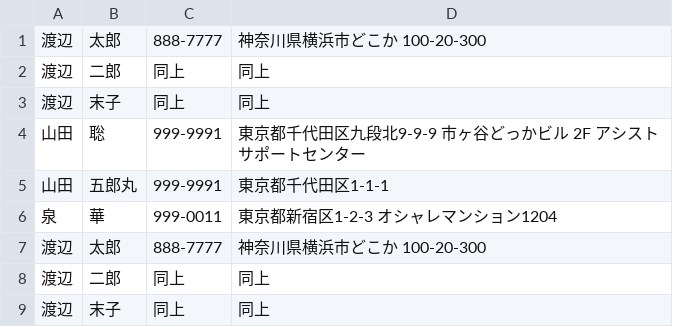
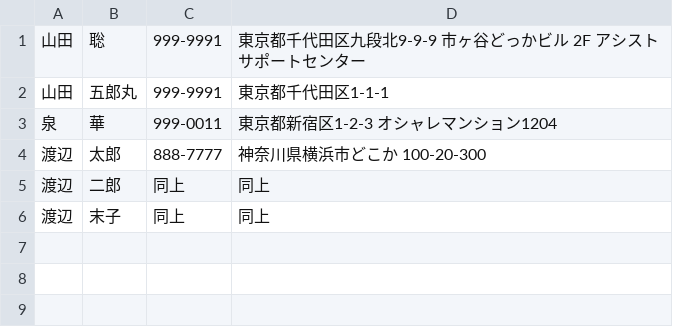
Before and after one commit to denzow/print_label, a CSV file: data/sample.csv, drawn as a sheet; the diff names each change by its address in the sheet, - before the commit and + after, or states it on an @@ line.

```diff
--- a/data/sample.csv
+++ b/data/sample.csv
-row 1: 渡辺 | 太郎 | 888-7777 | 神奈川県横浜市どこか 100-20-300
-row 2: 渡辺 | 二郎 | 同上 | 同上
-row 3: 渡辺 | 末子 | 同上 | 同上
```
Also changed, not shown: 2 other files.
